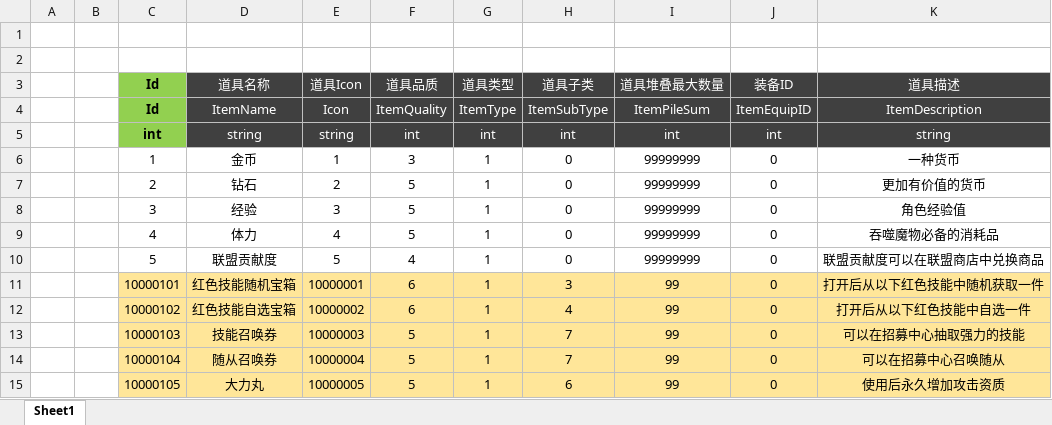
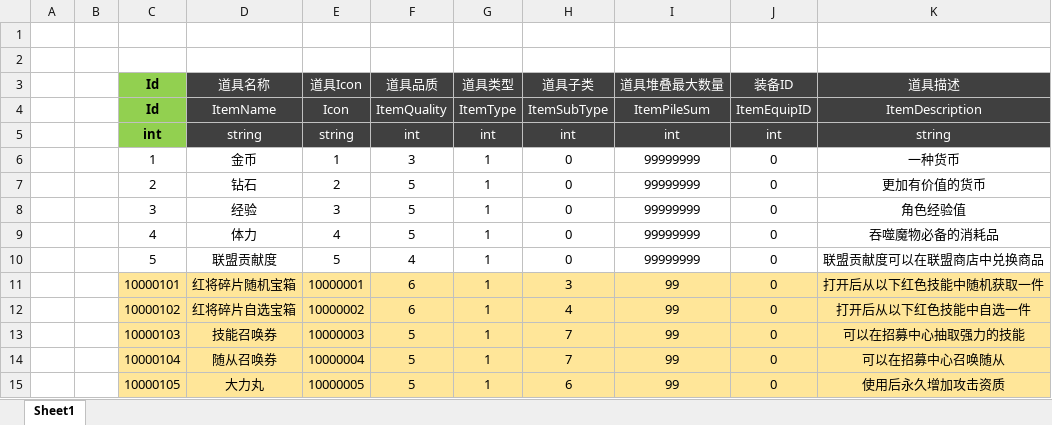
Before and after one commit to csyinghuochong/miniprogram_1, an Excel workbook: Unity/Assets/Config/Excel/ItemConfig.xlsx, sheet Sheet1, drawn as a sheet; only a part is shown; values as stored, in another font and other column widths than the file's, no borders; the diff names each change by its address in the sheet, - before the commit and + after, or states it on an @@ line.

Commit message:
no message

```diff
--- a/Unity/Assets/Config/Excel/ItemConfig.xlsx (sheet Sheet1)
+++ b/Unity/Assets/Config/Excel/ItemConfig.xlsx (sheet Sheet1)
-D11 (道具名称): 红色技能随机宝箱
+D11 (道具名称): 红将碎片随机宝箱
-D12 (道具名称): 红色技能自选宝箱
+D12 (道具名称): 红将碎片自选宝箱
```
